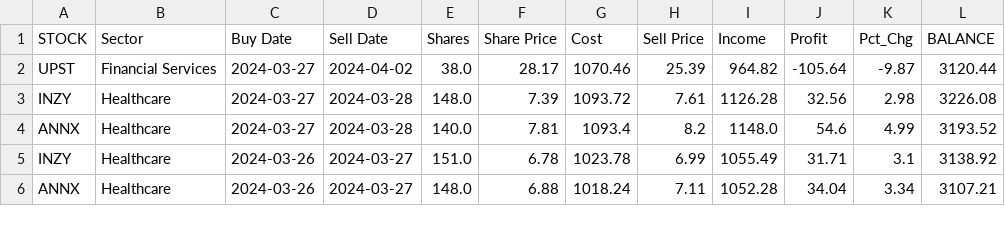
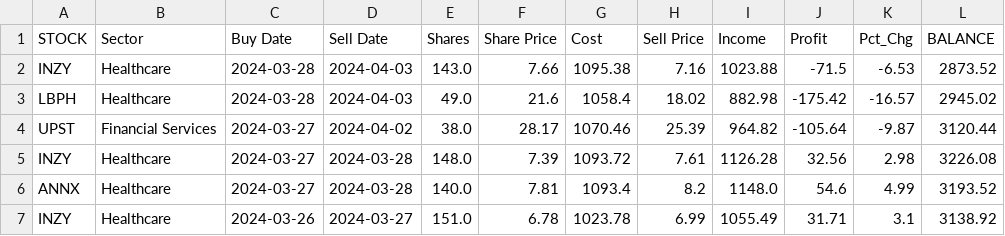
Before and after one commit to p-norris/swing_trades, a CSV file: src/history.csv, drawn as a sheet; only a part is shown; the shorter side is filled out with more unchanged rows.

Commit message:
updating file

```diff
--- a/src/history.csv
+++ b/src/history.csv
@@ -1,2 +1,4 @@
 STOCK,Sector,Buy Date,Sell Date,Shares,Share Price,Cost,Sell Price,Income,Profit,Pct_Chg,BALANCE
+INZY,Healthcare,2024-03-28,2024-04-03,143.0,7.66,1095.38,7.16,1023.88,-71.5,-6.53,2873.52
+LBPH,Healthcare,2024-03-28,2024-04-03,49.0,21.6,1058.4,18.02,882.98,-175.42,-16.57,2945.02
 UPST,Financial Services,2024-03-27,2024-04-02,38.0,28.17,1070.46,25.39,964.82,-105.64,-9.87,3120.44
```
